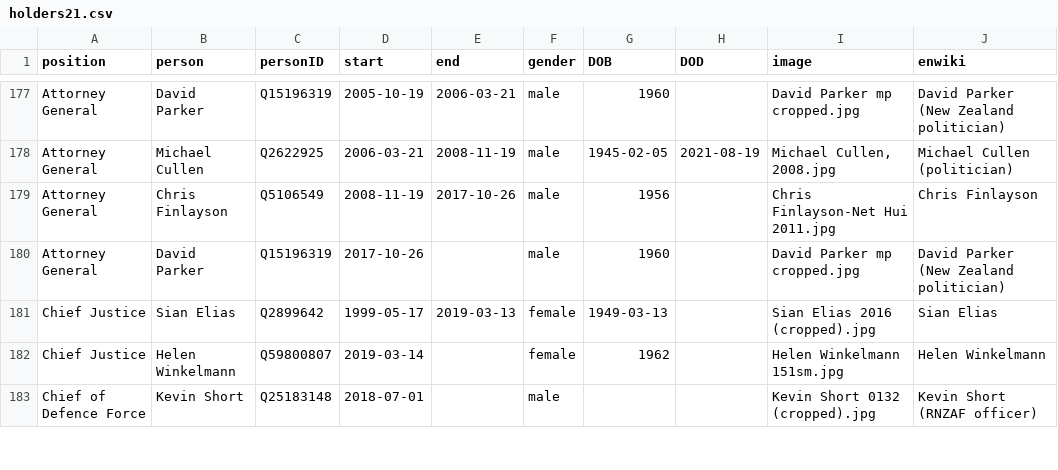
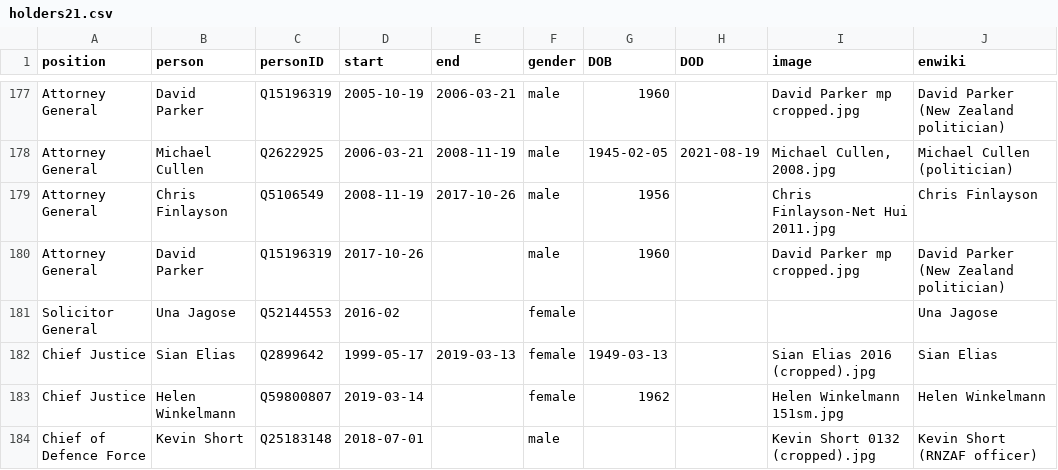
Before and after one commit to every-politician-scrapers/new-zealand-cabinet, a CSV file: html/holders21.csv, drawn as a sheet; only a part is shown, gaps mark what is left out; the diff names each change by its address in the sheet, - before the commit and + after, or states it on an @@ line.

```diff
--- a/html/holders21.csv
+++ b/html/holders21.csv
+row 181: Solicitor General | Una Jagose | Q52144553 | 2016-02 |  | female |  |  |  | Una Jagose
```
Also changed, not shown: html/current.csv, html/positions.csv, 1 other file.
